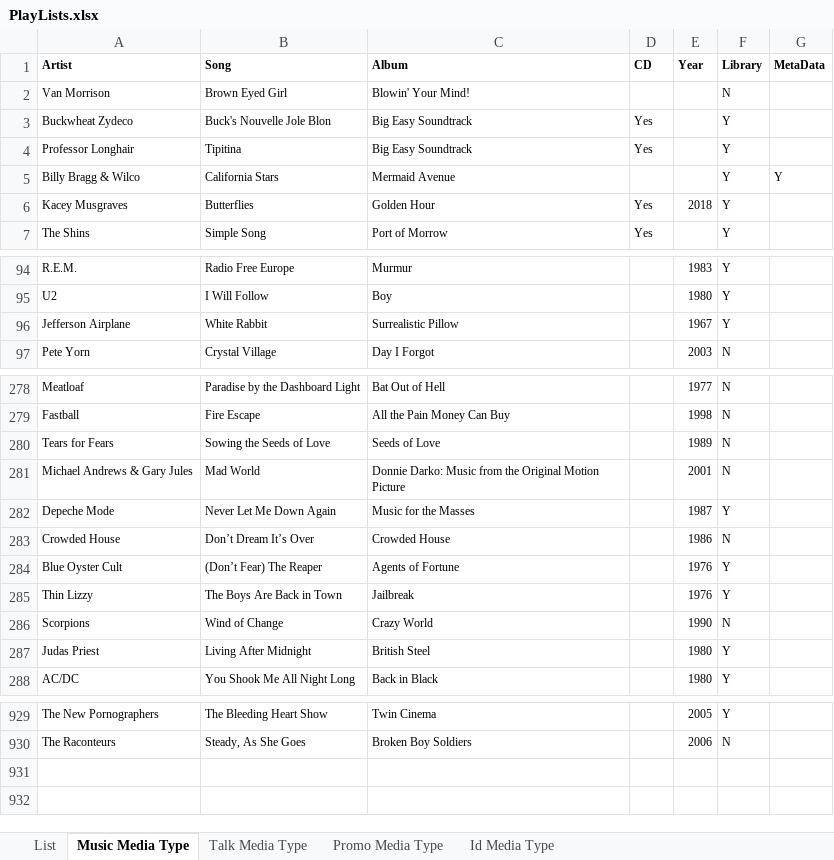
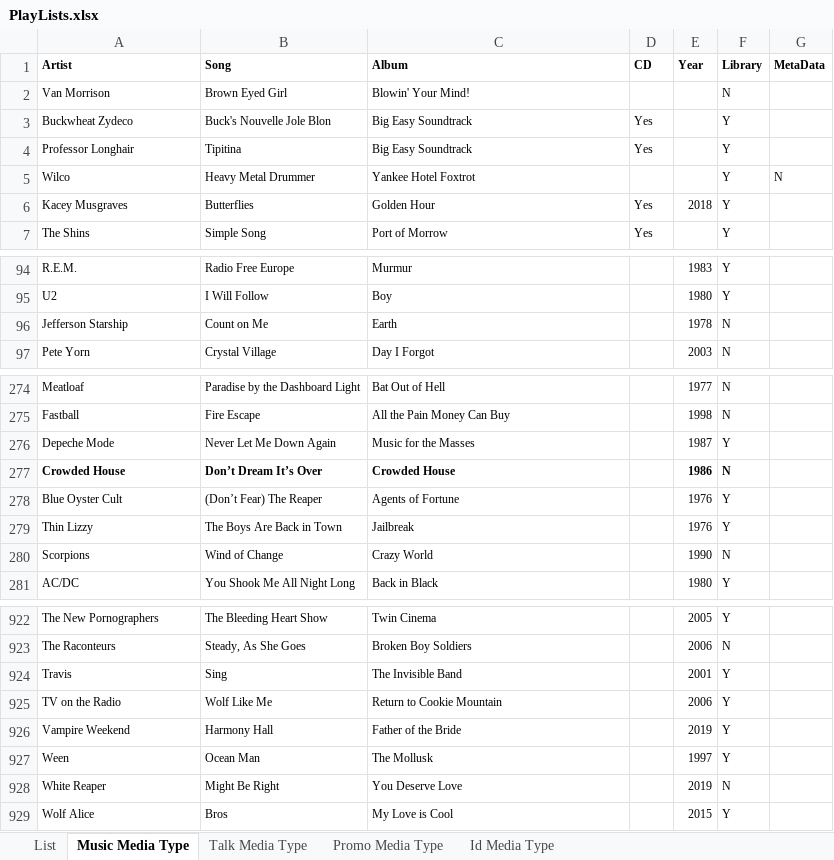
Before and after one commit to brianmcgrathnet/onlineradio, an Excel workbook: PlayLists.xlsx, sheet Music Media Type, drawn as a sheet; only a part is shown, gaps mark what is left out; values as stored, in another font and other column widths than the file's, no borders; charts and pictures not drawn; removed rows and columns are numbered as before the commit, all else as after; the diff covers the shown part only; the diff names each change by its address in the sheet, - before the commit and + after, or states it on an @@ line.

Commit message:
Add files via upload

```diff
--- a/PlayLists.xlsx (sheet Music Media Type)
+++ b/PlayLists.xlsx (sheet Music Media Type)
-row 5: Billy Bragg & Wilco | California Stars | Mermaid Avenue |  |  | Y | Y
+row 5: Wilco | Heavy Metal Drummer | Yankee Hotel Foxtrot |  |  | Y | N
-row 96: Jefferson Airplane | White Rabbit | Surrealistic Pillow |  | 1967 | Y
+row 96: Jefferson Starship | Count on Me | Earth |  | 1978 | N
-row 280: Tears for Fears | Sowing the Seeds of Love | Seeds of Love |  | 1989 | N
-row 281: Michael Andrews & Gary Jules | Mad World | Donnie Darko: Music from the Original Motion Picture |  | 2001 | N
-A277:C277 bold: off
+A277:C277 bold: on
-E277:F277 bold: off
+E277:F277 bold: on
-row 287: Judas Priest | Living After Midnight | British Steel |  | 1980 | Y
+row 924: Travis | Sing | The Invisible Band |  | 2001 | Y
+row 925: TV on the Radio | Wolf Like Me | Return to Cookie Mountain |  | 2006 | Y
+row 926: Vampire Weekend | Harmony Hall | Father of the Bride |  | 2019 | Y
+row 927: Ween | Ocean Man | The Mollusk |  | 1997 | Y
+row 928: White Reaper | Might Be Right | You Deserve Love |  | 2019 | N
+row 929: Wolf Alice | Bros | My Love is Cool |  | 2015 | Y
```
Also changed, not shown: 4 removed rows, 9 edited cells and cell formats elsewhere in this sheet, sheet List.
